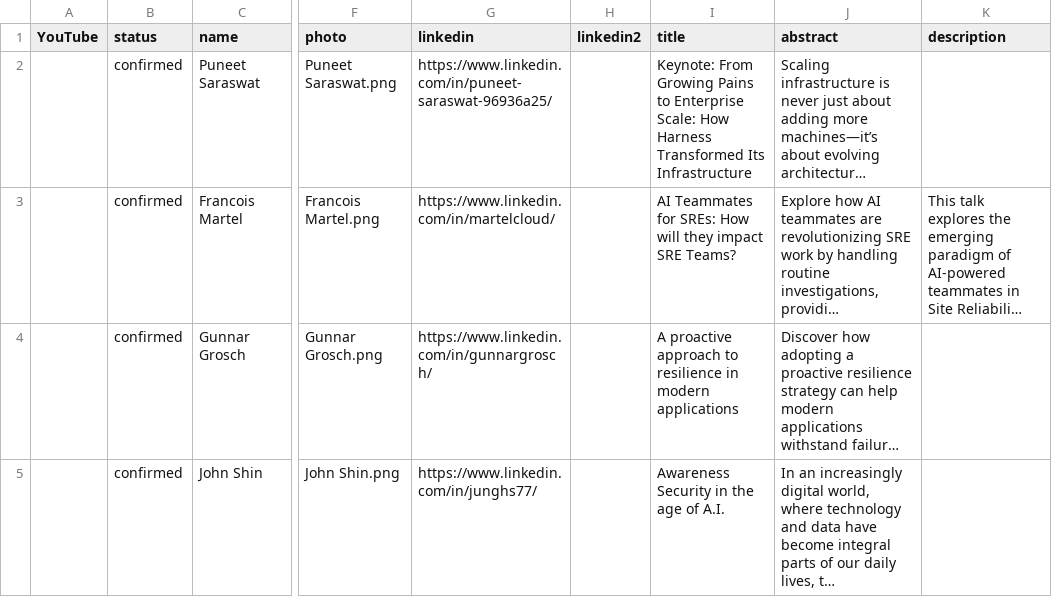
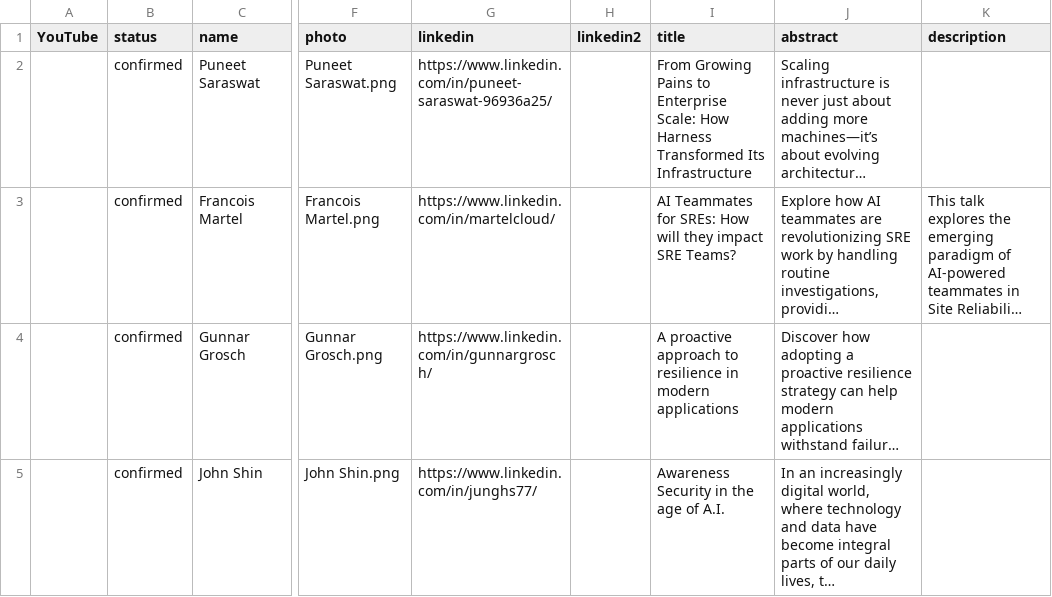
Before and after one commit to Prompt-Engineering-Conference/2025.promptengineering.rocks, a CSV file: 2025-san-francisco-q2/_db/talks.csv, drawn as a sheet; only a part is shown, gaps mark what is left out; long unchanged cells end in …; the diff covers the shown part only; the diff names each change by its address in the sheet, - before the commit and + after, or states it on an @@ line.

Commit message:
Add files via upload

```diff
--- a/2025-san-francisco-q2/_db/talks.csv
+++ b/2025-san-francisco-q2/_db/talks.csv
-I2 (title): Keynote: From Growing…
+I2 (title): From Growing…
```
Also changed, not shown: 2 added rows and 1 removed row elsewhere in this file.
